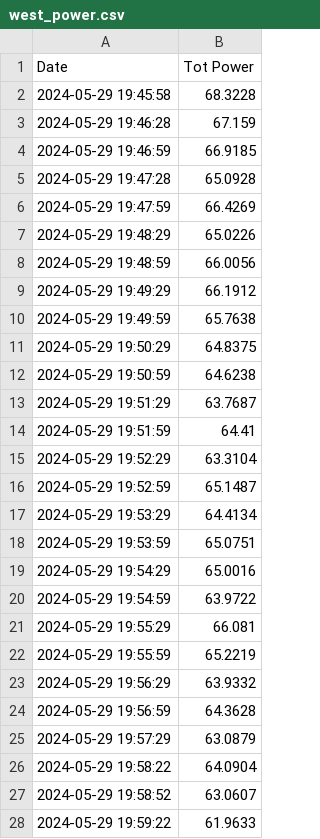
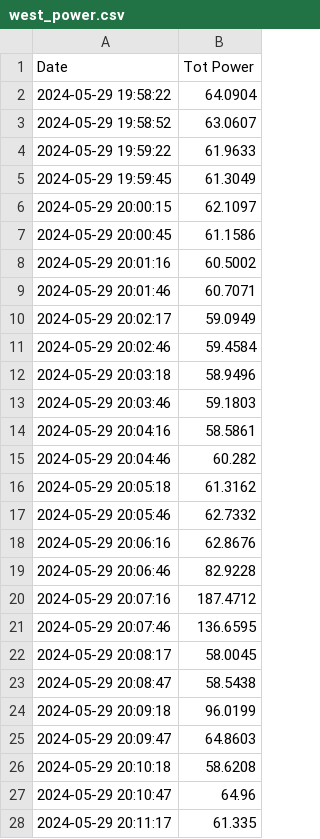
Before and after one commit to DCGorilla62/helper_scripts, a CSV file: Flight_Operations/2000_0130_UTC_05-30/west_power.csv, drawn as a sheet; only a part is shown; the shorter side is filled out with more unchanged rows; removed rows and columns are numbered as before the commit, all else as after; the diff covers the shown part only; the diff names each change by its address in the sheet, - before the commit and + after, or states it on an @@ line.

```diff
--- a/Flight_Operations/2000_0130_UTC_05-30/west_power.csv
+++ b/Flight_Operations/2000_0130_UTC_05-30/west_power.csv
-row 2: 2024-05-29 19:45:58 | 68.3228
-row 3: 2024-05-29 19:46:28 | 67.159
-row 4: 2024-05-29 19:46:59 | 66.9185
-row 5: 2024-05-29 19:47:28 | 65.0928
-row 6: 2024-05-29 19:47:59 | 66.4269
-row 7: 2024-05-29 19:48:29 | 65.0226
-row 8: 2024-05-29 19:48:59 | 66.0056
-row 9: 2024-05-29 19:49:29 | 66.1912
-row 10: 2024-05-29 19:49:59 | 65.7638
-row 11: 2024-05-29 19:50:29 | 64.8375
-row 12: 2024-05-29 19:50:59 | 64.6238
-row 13: 2024-05-29 19:51:29 | 63.7687
-row 14: 2024-05-29 19:51:59 | 64.41
-row 15: 2024-05-29 19:52:29 | 63.3104
-row 16: 2024-05-29 19:52:59 | 65.1487
-row 17: 2024-05-29 19:53:29 | 64.4134
-row 18: 2024-05-29 19:53:59 | 65.0751
-row 19: 2024-05-29 19:54:29 | 65.0016
-row 20: 2024-05-29 19:54:59 | 63.9722
-row 21: 2024-05-29 19:55:29 | 66.081
-row 22: 2024-05-29 19:55:59 | 65.2219
-row 23: 2024-05-29 19:56:29 | 63.9332
-row 24: 2024-05-29 19:56:59 | 64.3628
-row 25: 2024-05-29 19:57:29 | 63.0879
```
Also changed, not shown: 24 added rows elsewhere in this file, Flight_Operations/2000_0130_UTC_05-30/east_power.csv, Flight_Operations/2000_0130_UTC_05-30/north_power.csv, 1 other file.
